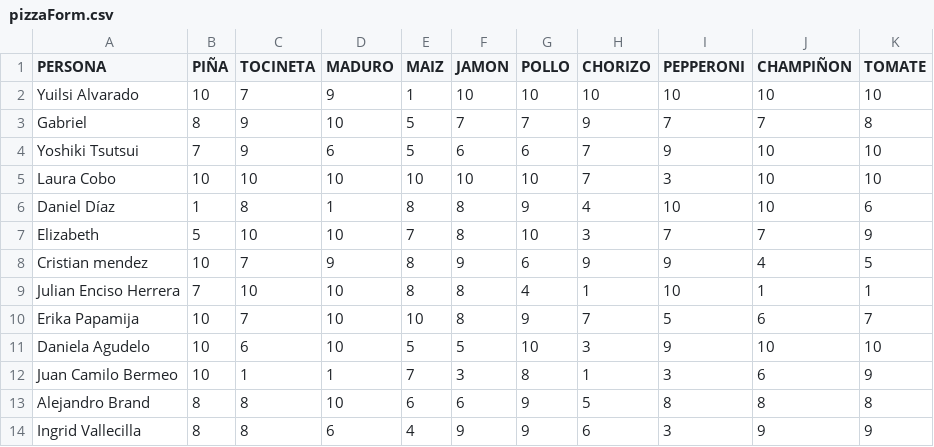
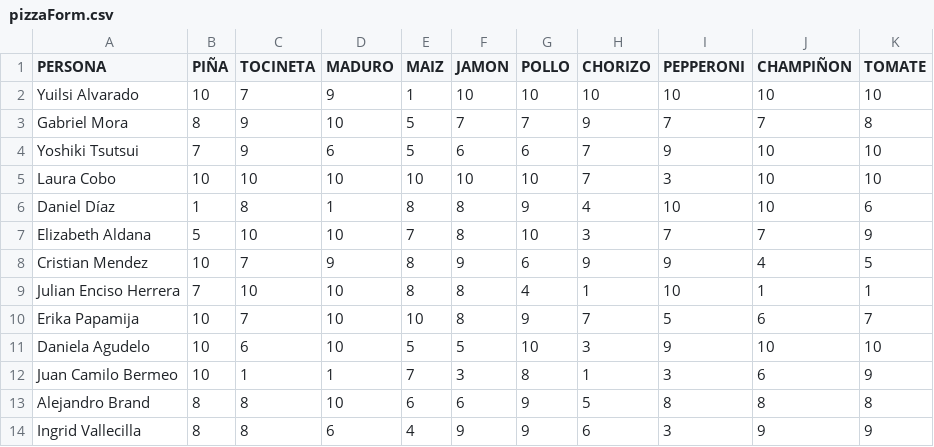
Before and after one commit to ElizaAldana/knn-sprint3, a CSV file: pizzaForm.csv, drawn as a sheet.

Commit message:
again

```diff
--- a/pizzaForm.csv
+++ b/pizzaForm.csv
@@ -2,3 +2,3 @@ PERSONA,PIÑA,TOCINETA,MADURO,MAIZ,JAMON,POLLO,CHORIZO,PEPPERONI,CHAMPIÑON,TOMA
 Yuilsi Alvarado,10,7,9,1,10,10,10,10,10,10
-Gabriel,8,9,10,5,7,7,9,7,7,8
+Gabriel Mora,8,9,10,5,7,7,9,7,7,8
 Yoshiki Tsutsui,7,9,6,5,6,6,7,9,10,10
@@ -6,4 +6,4 @@ Laura Cobo,10,10,10,10,10,10,7,3,10,10
 Daniel Díaz,1,8,1,8,8,9,4,10,10,6
-Elizabeth,5,10,10,7,8,10,3,7,7,9
-Cristian mendez,10,7,9,8,9,6,9,9,4,5
+Elizabeth Aldana,5,10,10,7,8,10,3,7,7,9
+Cristian Mendez,10,7,9,8,9,6,9,9,4,5
 Julian Enciso Herrera,7,10,10,8,8,4,1,10,1,1
```
